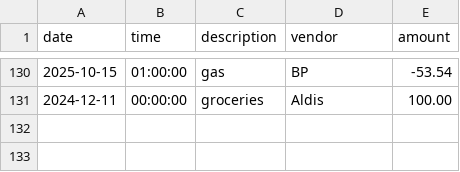
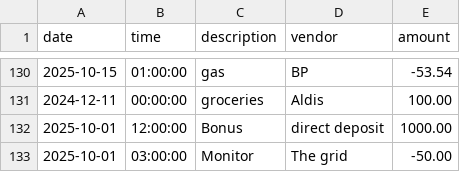
Before and after one commit to Jaylenh47-stack/accounting-ledger, a CSV file: transactions.csv, drawn as a sheet; only a part is shown, gaps mark what is left out.

```diff
--- a/transactions.csv
+++ b/transactions.csv
@@ -131 +131,3 @@ date|time|description|vendor|amount
 2024-12-11|00:00:00|groceries|Aldis|100.00
+2025-10-01|12:00:00|Bonus|direct deposit|1000.00
+2025-10-01|03:00:00|Monitor|The grid|-50.00
```
Also changed, not shown: 1 other file.
